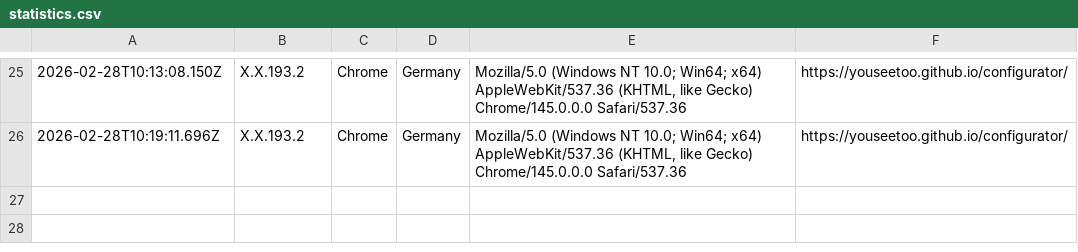
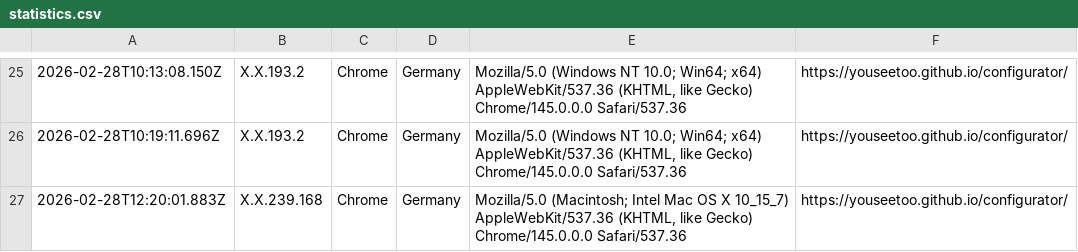
Before and after one commit to beniroquai/openUC2-OptiKit-Store, a CSV file: statistics/statistics.csv, drawn as a sheet; only a part is shown, gaps mark what is left out; the diff names each change by its address in the sheet, - before the commit and + after, or states it on an @@ line.

Commit message:
Add user statistics entry: 2026-02-28T12:20:01.883Z

```diff
--- a/statistics/statistics.csv
+++ b/statistics/statistics.csv
+row 27: 2026-02-28T12:20:01.883Z | X.X.239.168 | Chrome | Germany | Mozilla/5.0 (Macintosh; Intel Mac OS X 10_15_7) AppleWebKit/537.36 (KHTML, like Gecko) Chrome/145.0.0.0 Safari/537.36 | https://youseetoo.github.io/configurator/
```
